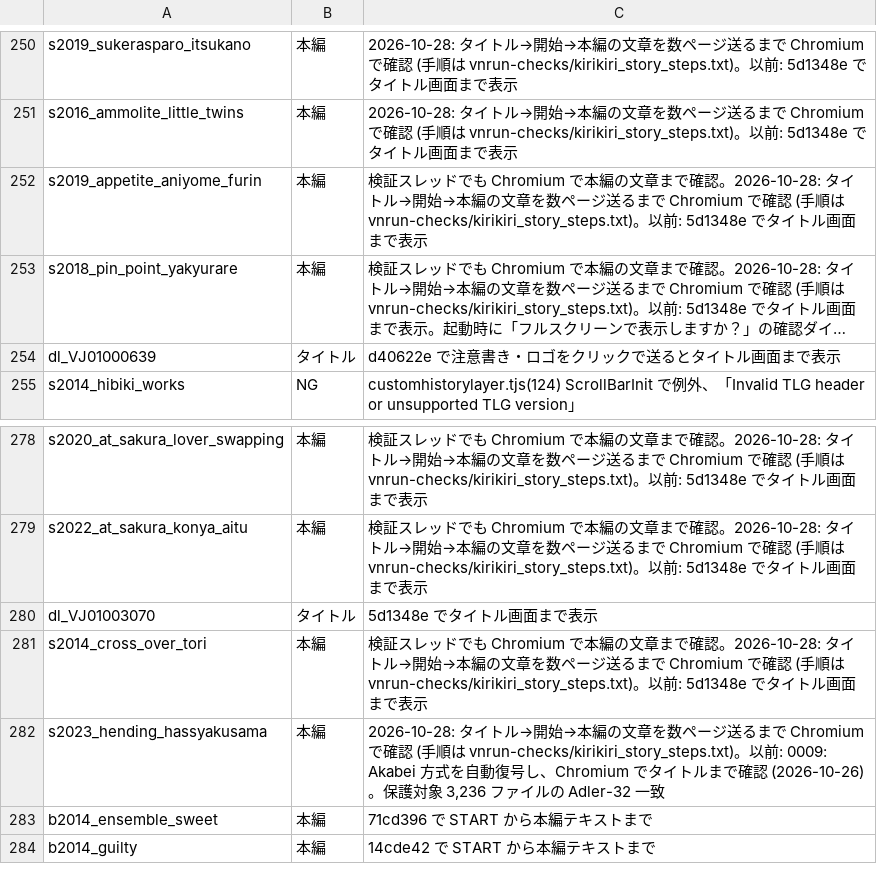
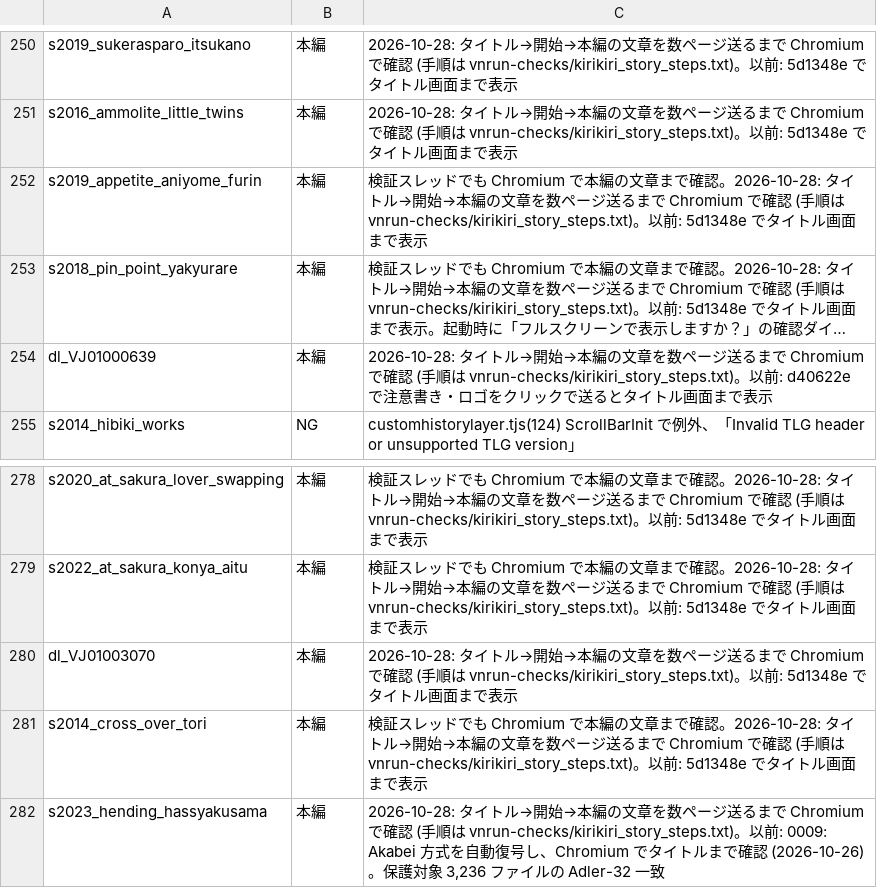
Before and after one commit to a-kaibu/vnrun, a TSV file: tools/verify/status.tsv, drawn as a sheet; only a part is shown, gaps mark what is left out; the shorter side is filled out with more unchanged rows; long unchanged cells end in …; the diff covers the shown part only; the diff names each change by its address in the sheet, - before the commit and + after, or states it on an @@ line.

```diff
--- a/tools/verify/status.tsv
+++ b/tools/verify/status.tsv
-B254: タイトル
+B254: 本編
-C254: d40622e で注意…
+C254: 2026-10-28: タイトル→開始→本編の文章を数ページ送るまで Chromium で確認 (手順は vnrun-checks/kirikiri_story_steps.txt)。以前: d40622e で注意…
-B280: タイトル
+B280: 本編
-C280: 5d1348e でタイ…
+C280: 2026-10-28: タイトル→開始→本編の文章を数ページ送るまで Chromium で確認 (手順は vnrun-checks/kirikiri_story_steps.txt)。以前: 5d1348e でタイ…
```
Also changed, not shown: 22 edited cells elsewhere in this file, 1 other file.
